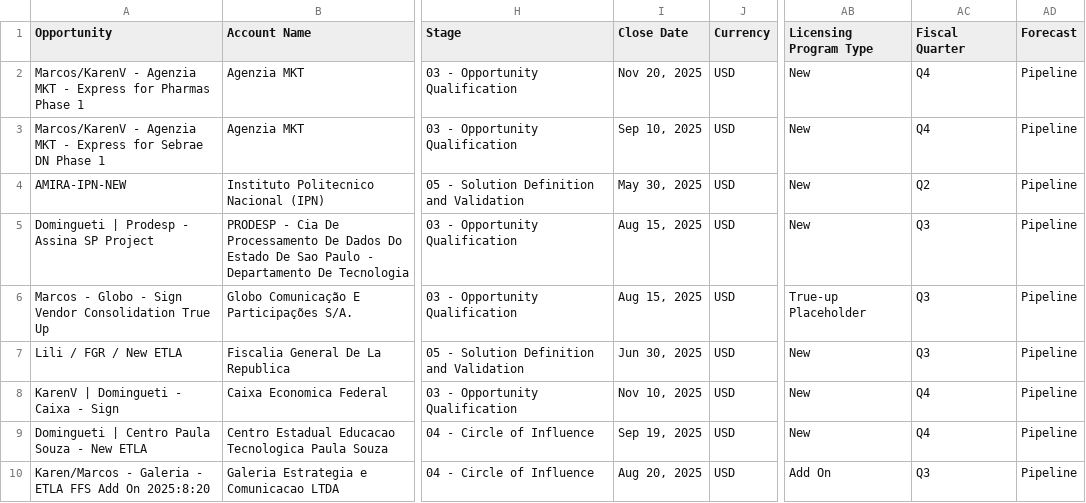
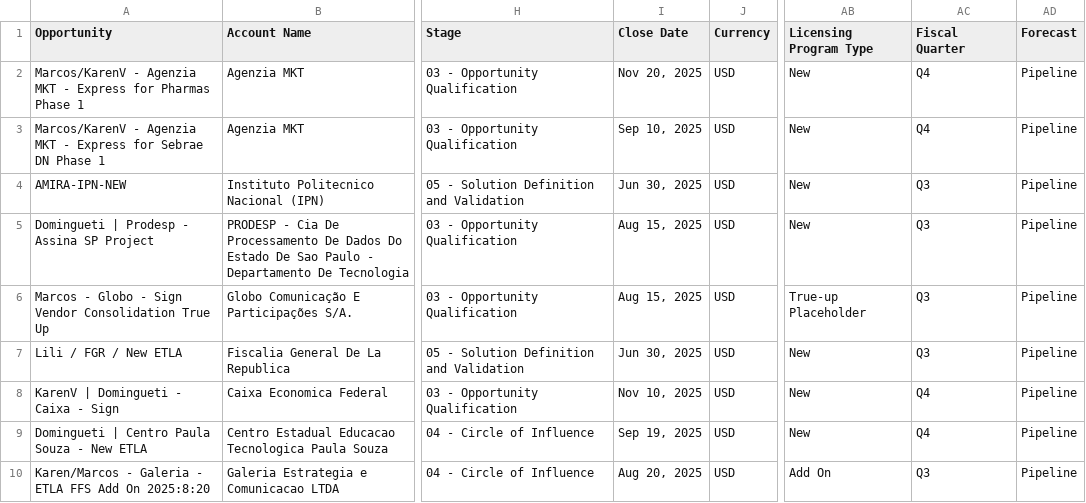
Before and after one commit to fsambugaro/Clari, a CSV file: Data/LATAM_full_year_202516_1916.csv (was Data/LATAM_Year_W11_20250516_1901.csv), drawn as a sheet; only a part is shown, gaps mark what is left out; the diff names each change by its address in the sheet, - before the commit and + after, or states it on an @@ line.

```diff
--- a/Data/LATAM_Year_W11_20250516_1901.csv
+++ b/Data/LATAM_full_year_202516_1916.csv
-I4 (Close Date): May 30, 2025
+I4 (Close Date): Jun 30, 2025
-AC4 (Fiscal Quarter): Q2
+AC4 (Fiscal Quarter): Q3
```
Also changed, not shown: 5 other files.
